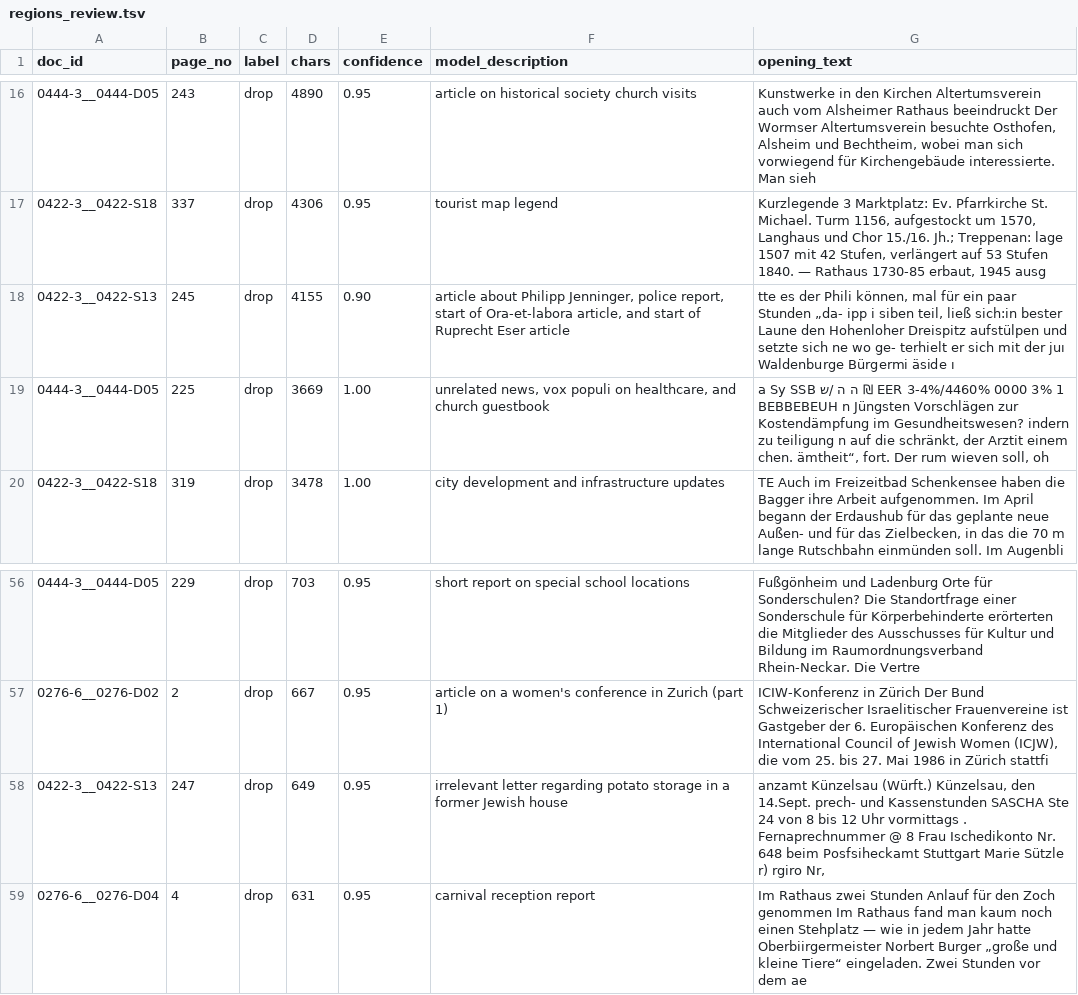
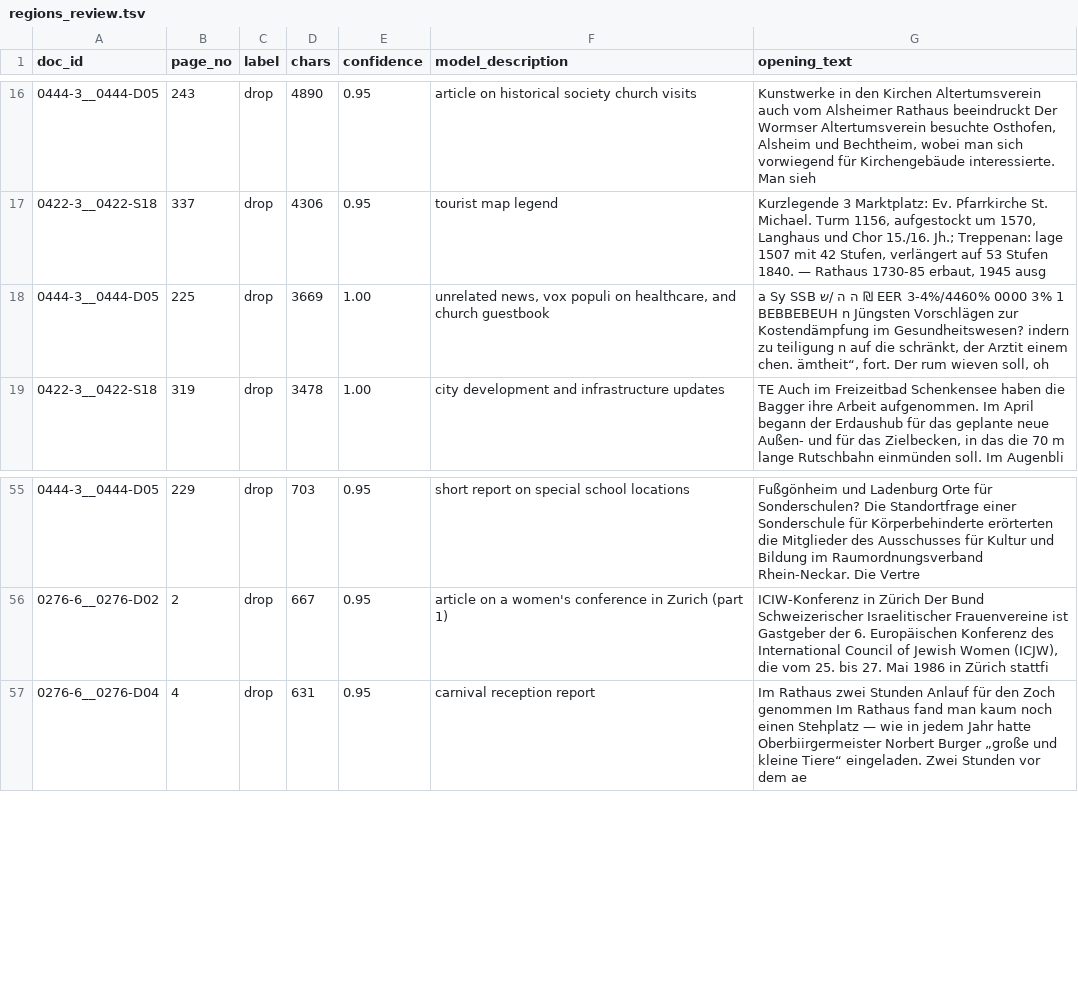
Before and after one commit to sinairusinek/Diasporic-Memory, a TSV file: data/annotator/regions_review.tsv, drawn as a sheet; only a part is shown, gaps mark what is left out; the diff names each change by its address in the sheet, - before the commit and + after, or states it on an @@ line.

```diff
--- a/data/annotator/regions_review.tsv
+++ b/data/annotator/regions_review.tsv
-row 18: 0422-3__0422-S13 | 245 | drop | 4155 | 0.90 | article about Philipp Jenninger, police report, start of Ora-et-labora article, and start of Ruprecht Eser article | tte es der Phili können, mal für ein paar Stunden „da- ipp i siben teil, ließ sich:in bester Laune den Hohenloher Dreispitz aufstülpen und setzte sich ne wo ge- terhielt er sich mit der juı ו Waldenburge Bürgermi äside
-row 58: 0422-3__0422-S13 | 247 | drop | 649 | 0.95 | irrelevant letter regarding potato storage in a former Jewish house | anzamt Künzelsau (Würft.) Künzelsau, den 14.Sept. prech- und Kassenstunden SASCHA Ste 24 von 8 bis 12 Uhr vormittags . Fernaprechnummer @ 8 Frau Ischedikonto Nr. 648 beim Posfsiheckamt Stuttgart Marie Sützle r) rgiro Nr,
```
Also changed, not shown: 3 other files.
